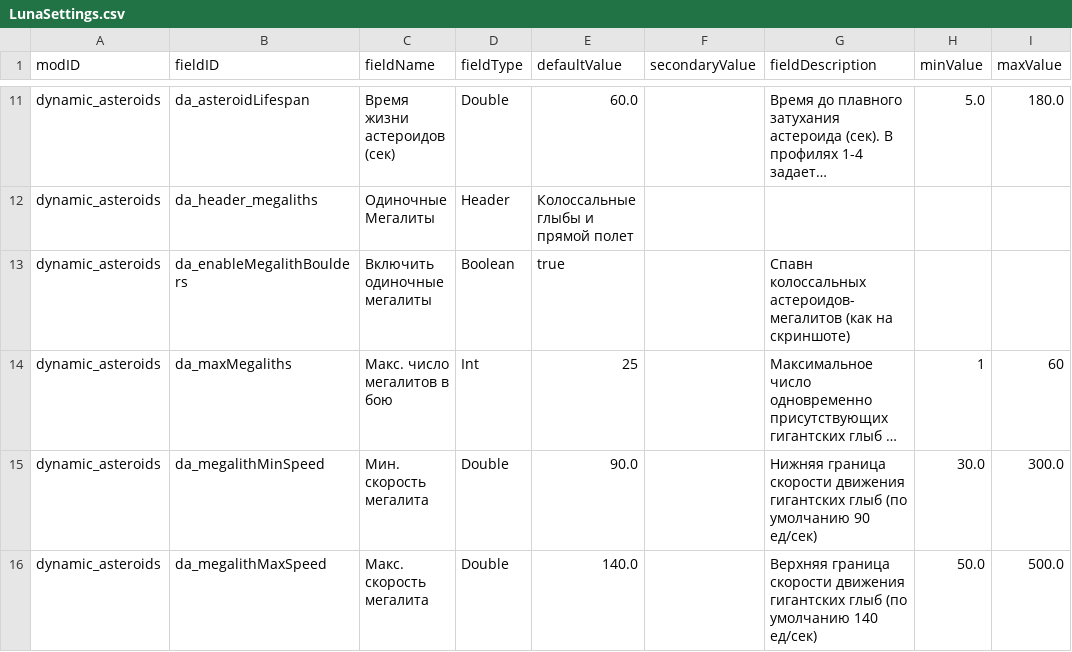
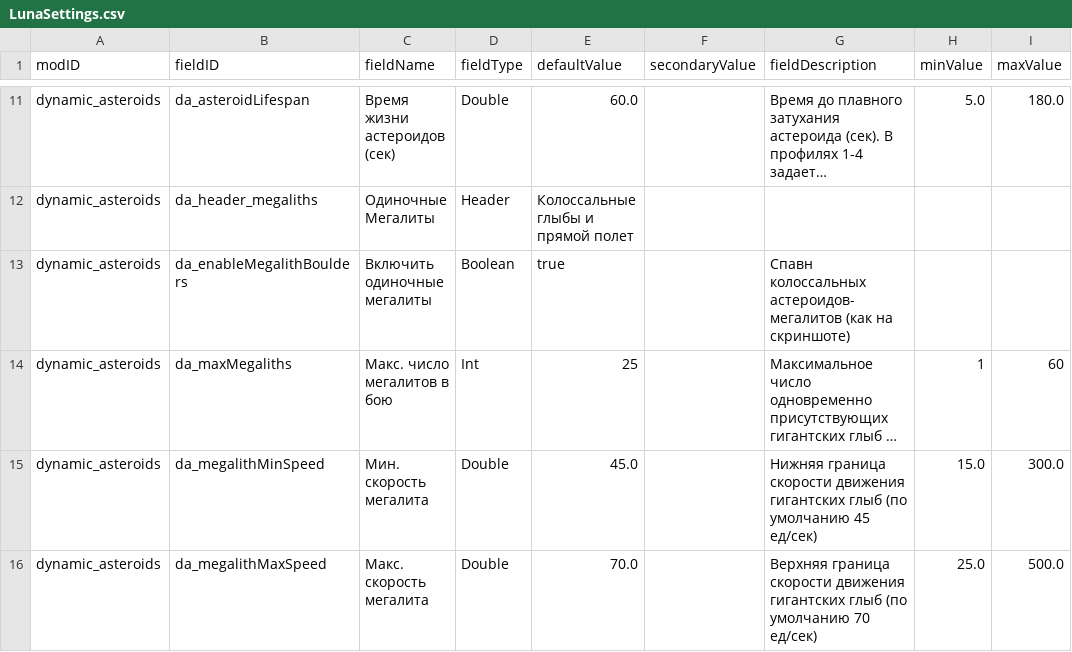
Before and after one commit to keltuze/DynamicAsteroids, a CSV file: data/config/LunaSettings.csv, drawn as a sheet; only a part is shown, gaps mark what is left out; long unchanged cells end in …; the diff covers the shown part only; the diff names each change by its address in the sheet, - before the commit and + after, or states it on an @@ line.

```diff
--- a/data/config/LunaSettings.csv
+++ b/data/config/LunaSettings.csv
-E15 (defaultValue): 90.0
+E15 (defaultValue): 45.0
-G15 (fieldDescription): …(по умолчанию 90 ед/сек)
+G15 (fieldDescription): …(по умолчанию 45 ед/сек)
-H15 (minValue): 30.0
+H15 (minValue): 15.0
-E16 (defaultValue): 140.0
+E16 (defaultValue): 70.0
-G16 (fieldDescription): …(по умолчанию 140 ед/сек)
+G16 (fieldDescription): …(по умолчанию 70 ед/сек)
-H16 (minValue): 50.0
+H16 (minValue): 25.0
```
Also changed, not shown: 8 edited cells elsewhere in this file, 6 other files.
